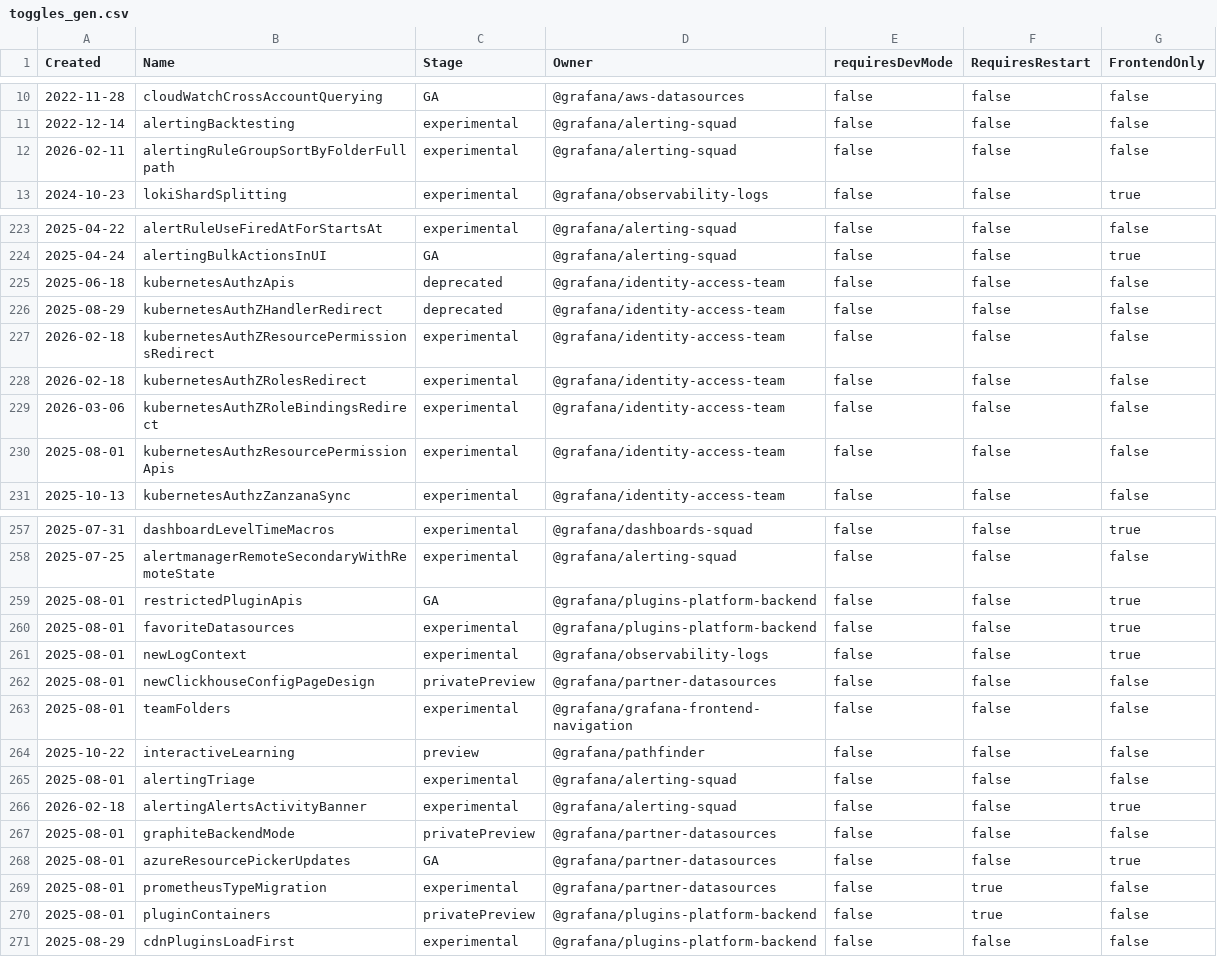
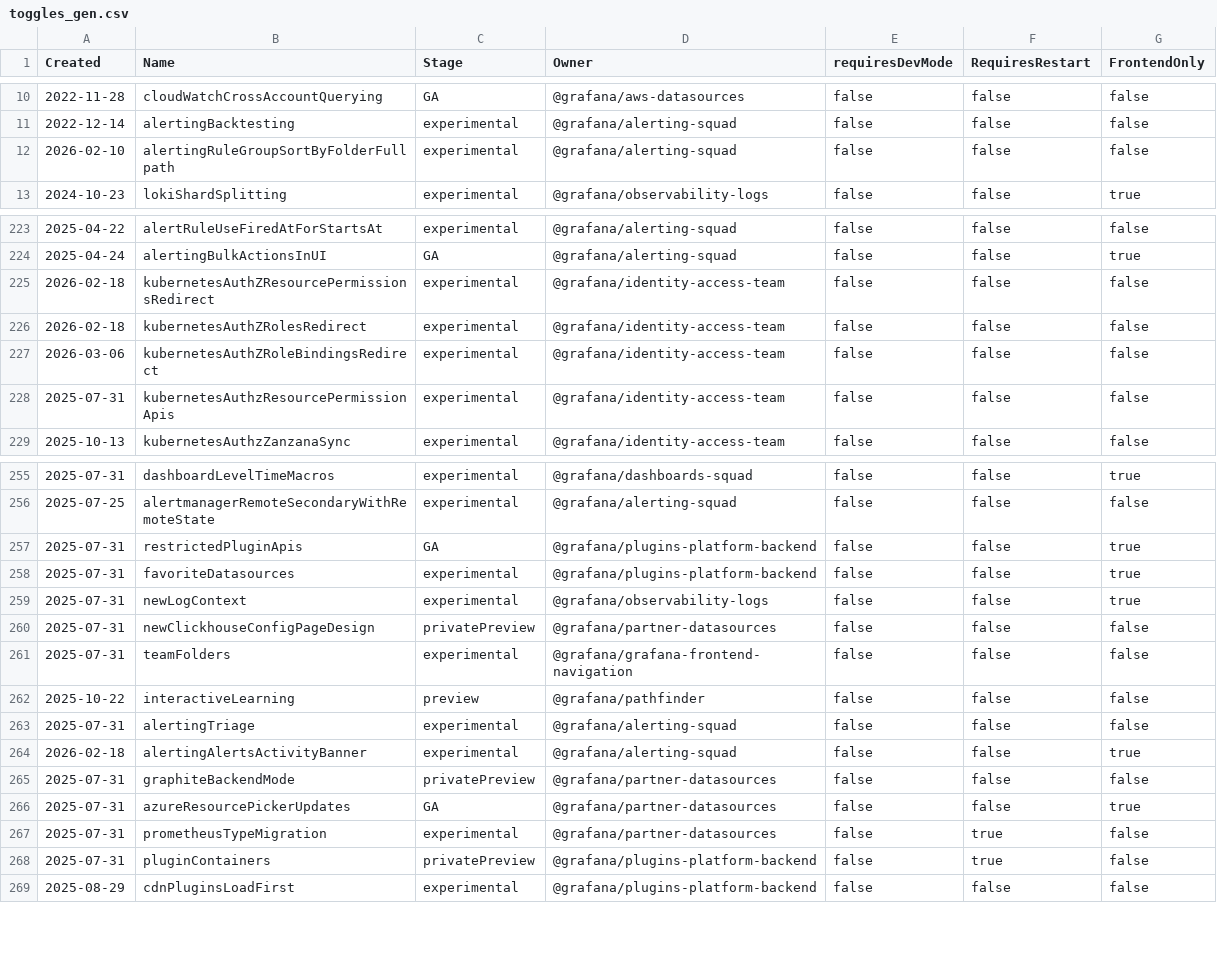
Before and after one commit to iamrita/grafana, a CSV file: pkg/services/featuremgmt/toggles_gen.csv, drawn as a sheet; only a part is shown, gaps mark what is left out; the diff covers the shown part only.

```diff
--- a/pkg/services/featuremgmt/toggles_gen.csv
+++ b/pkg/services/featuremgmt/toggles_gen.csv
@@ -11,3 +11,3 @@ Created,Name,Stage,Owner,requiresDevMode,RequiresRestart,FrontendOnly
 2022-12-14,alertingBacktesting,experimental,@grafana/alerting-squad,false,false,false
-2026-02-11,alertingRuleGroupSortByFolderFullpath,experimental,@grafana/alerting-squad,false,false,false
+2026-02-10,alertingRuleGroupSortByFolderFullpath,experimental,@grafana/alerting-squad,false,false,false
 2024-10-23,lokiShardSplitting,experimental,@grafana/observability-logs,false,false,true
@@ -224,4 +224,2 @@ Created,Name,Stage,Owner,requiresDevMode,RequiresRestart,FrontendOnly
 2025-04-24,alertingBulkActionsInUI,GA,@grafana/alerting-squad,false,false,true
-2025-06-18,kubernetesAuthzApis,deprecated,@grafana/identity-access-team,false,false,false
-2025-08-29,kubernetesAuthZHandlerRedirect,deprecated,@grafana/identity-access-team,false,false,false
 2026-02-18,kubernetesAuthZResourcePermissionsRedirect,experimental,@grafana/identity-access-team,false,false,false
@@ -229,3 +227,3 @@ Created,Name,Stage,Owner,requiresDevMode,RequiresRestart,FrontendOnly
 2026-03-06,kubernetesAuthZRoleBindingsRedirect,experimental,@grafana/identity-access-team,false,false,false
-2025-08-01,kubernetesAuthzResourcePermissionApis,experimental,@grafana/identity-access-team,false,false,false
+2025-07-31,kubernetesAuthzResourcePermissionApis,experimental,@grafana/identity-access-team,false,false,false
 2025-10-13,kubernetesAuthzZanzanaSync,experimental,@grafana/identity-access-team,false,false,false
@@ -258,14 +256,14 @@ Created,Name,Stage,Owner,requiresDevMode,RequiresRestart,FrontendOnly
 2025-07-25,alertmanagerRemoteSecondaryWithRemoteState,experimental,@grafana/alerting-squad,false,false,false
-2025-08-01,restrictedPluginApis,GA,@grafana/plugins-platform-backend,false,false,true
-2025-08-01,favoriteDatasources,experimental,@grafana/plugins-platform-backend,false,false,true
-2025-08-01,newLogContext,experimental,@grafana/observability-logs,false,false,true
-2025-08-01,newClickhouseConfigPageDesign,privatePreview,@grafana/partner-datasources,false,false,false
-2025-08-01,teamFolders,experimental,@grafana/grafana-frontend-navigation,false,false,false
+2025-07-31,restrictedPluginApis,GA,@grafana/plugins-platform-backend,false,false,true
+2025-07-31,favoriteDatasources,experimental,@grafana/plugins-platform-backend,false,false,true
+2025-07-31,newLogContext,experimental,@grafana/observability-logs,false,false,true
+2025-07-31,newClickhouseConfigPageDesign,privatePreview,@grafana/partner-datasources,false,false,false
+2025-07-31,teamFolders,experimental,@grafana/grafana-frontend-navigation,false,false,false
 2025-10-22,interactiveLearning,preview,@grafana/pathfinder,false,false,false
-2025-08-01,alertingTriage,experimental,@grafana/alerting-squad,false,false,false
+2025-07-31,alertingTriage,experimental,@grafana/alerting-squad,false,false,false
 2026-02-18,alertingAlertsActivityBanner,experimental,@grafana/alerting-squad,false,false,true
-2025-08-01,graphiteBackendMode,privatePreview,@grafana/partner-datasources,false,false,false
-2025-08-01,azureResourcePickerUpdates,GA,@grafana/partner-datasources,false,false,true
-2025-08-01,prometheusTypeMigration,experimental,@grafana/partner-datasources,false,true,false
-2025-08-01,pluginContainers,privatePreview,@grafana/plugins-platform-backend,false,true,false
+2025-07-31,graphiteBackendMode,privatePreview,@grafana/partner-datasources,false,false,false
+2025-07-31,azureResourcePickerUpdates,GA,@grafana/partner-datasources,false,false,true
+2025-07-31,prometheusTypeMigration,experimental,@grafana/partner-datasources,false,true,false
+2025-07-31,pluginContainers,privatePreview,@grafana/plugins-platform-backend,false,true,false
 2025-08-29,cdnPluginsLoadFirst,experimental,@grafana/plugins-platform-backend,false,false,false
```
Also changed, not shown: 20 edited cells elsewhere in this file, 4 other files.
